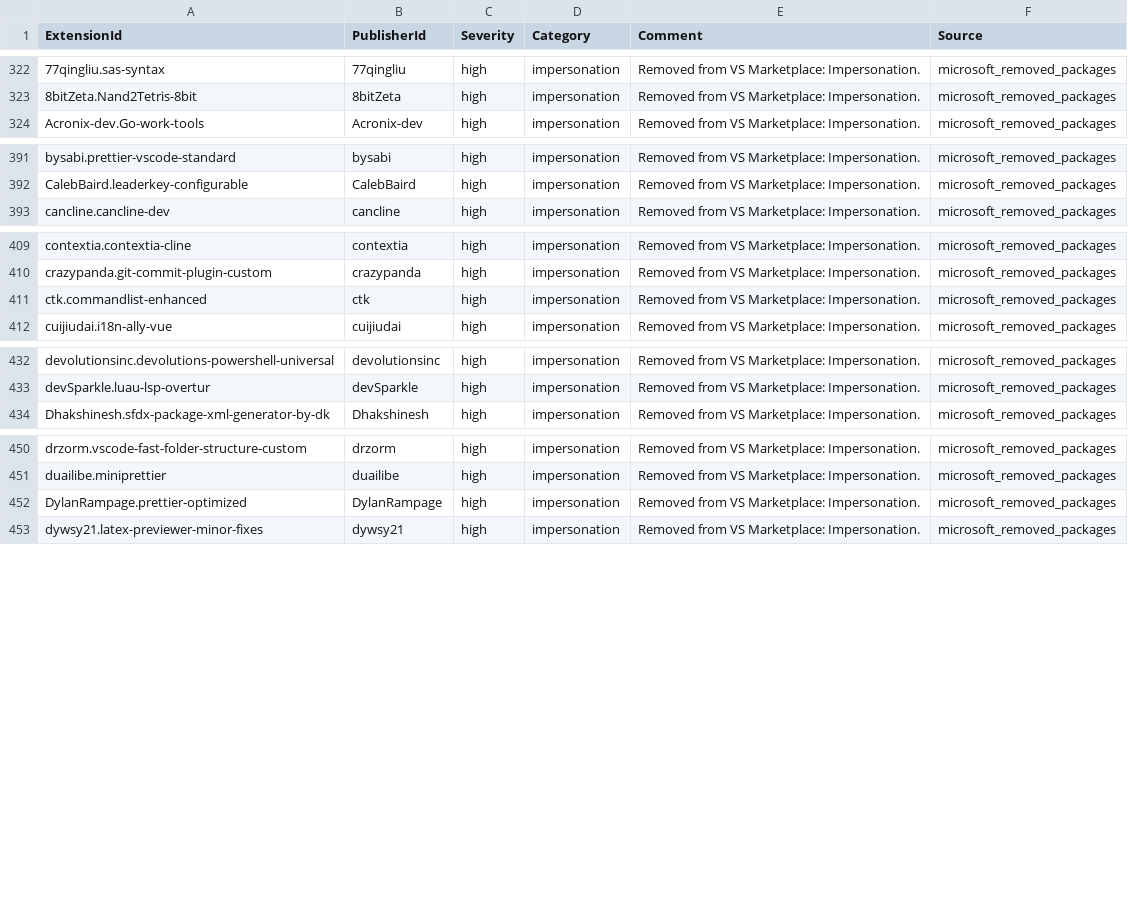
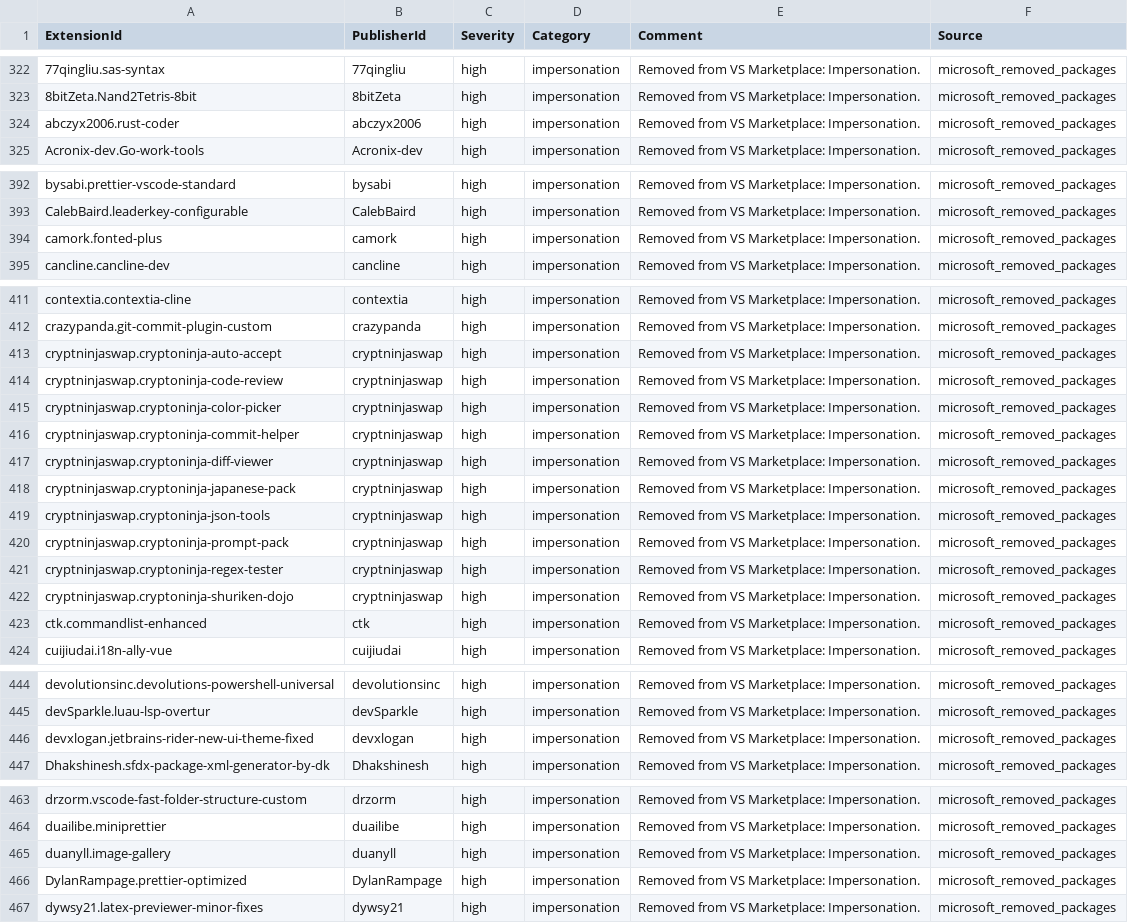
Before and after one commit to vsxsentry/vsxsentry.github.io, a CSV file: feeds/vsxsentry_sentinel_watchlist.csv, drawn as a sheet; only a part is shown, gaps mark what is left out; the diff covers the shown part only; the diff names each change by its address in the sheet, - before the commit and + after, or states it on an @@ line.

```diff
--- a/feeds/vsxsentry_sentinel_watchlist.csv
+++ b/feeds/vsxsentry_sentinel_watchlist.csv
+row 324: abczyx2006.rust-coder | abczyx2006 | high | impersonation | Removed from VS Marketplace: Impersonation. | microsoft_removed_packages
+row 394: camork.fonted-plus | camork | high | impersonation | Removed from VS Marketplace: Impersonation. | microsoft_removed_packages
+row 413: cryptninjaswap.cryptoninja-auto-accept | cryptninjaswap | high | impersonation | Removed from VS Marketplace: Impersonation. | microsoft_removed_packages
+row 414: cryptninjaswap.cryptoninja-code-review | cryptninjaswap | high | impersonation | Removed from VS Marketplace: Impersonation. | microsoft_removed_packages
+row 415: cryptninjaswap.cryptoninja-color-picker | cryptninjaswap | high | impersonation | Removed from VS Marketplace: Impersonation. | microsoft_removed_packages
+row 416: cryptninjaswap.cryptoninja-commit-helper | cryptninjaswap | high | impersonation | Removed from VS Marketplace: Impersonation. | microsoft_removed_packages
+row 417: cryptninjaswap.cryptoninja-diff-viewer | cryptninjaswap | high | impersonation | Removed from VS Marketplace: Impersonation. | microsoft_removed_packages
+row 418: cryptninjaswap.cryptoninja-japanese-pack | cryptninjaswap | high | impersonation | Removed from VS Marketplace: Impersonation. | microsoft_removed_packages
+row 419: cryptninjaswap.cryptoninja-json-tools | cryptninjaswap | high | impersonation | Removed from VS Marketplace: Impersonation. | microsoft_removed_packages
+row 420: cryptninjaswap.cryptoninja-prompt-pack | cryptninjaswap | high | impersonation | Removed from VS Marketplace: Impersonation. | microsoft_removed_packages
+row 421: cryptninjaswap.cryptoninja-regex-tester | cryptninjaswap | high | impersonation | Removed from VS Marketplace: Impersonation. | microsoft_removed_packages
+row 422: cryptninjaswap.cryptoninja-shuriken-dojo | cryptninjaswap | high | impersonation | Removed from VS Marketplace: Impersonation. | microsoft_removed_packages
+row 446: devxlogan.jetbrains-rider-new-ui-theme-fixed | devxlogan | high | impersonation | Removed from VS Marketplace: Impersonation. | microsoft_removed_packages
+row 465: duanyll.image-gallery | duanyll | high | impersonation | Removed from VS Marketplace: Impersonation. | microsoft_removed_packages
```
Also changed, not shown: 2 added rows elsewhere in this file, feeds/vsxsentry_feed.csv, feeds/vsxsentry_malicious_feed.csv, 13 other files.
